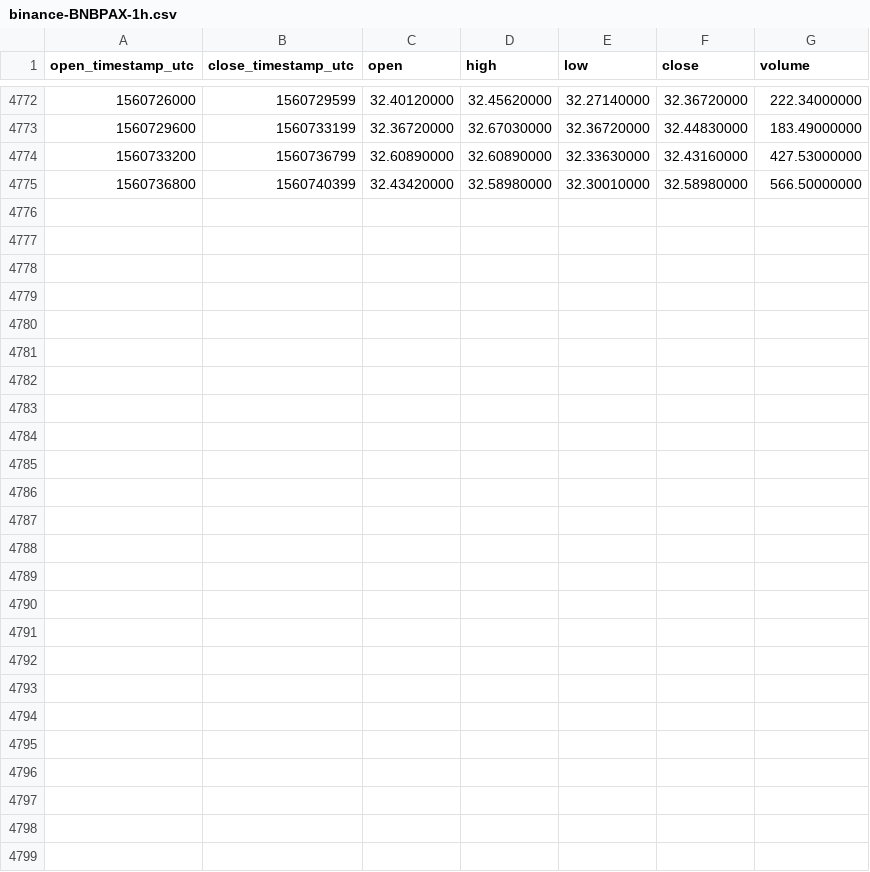
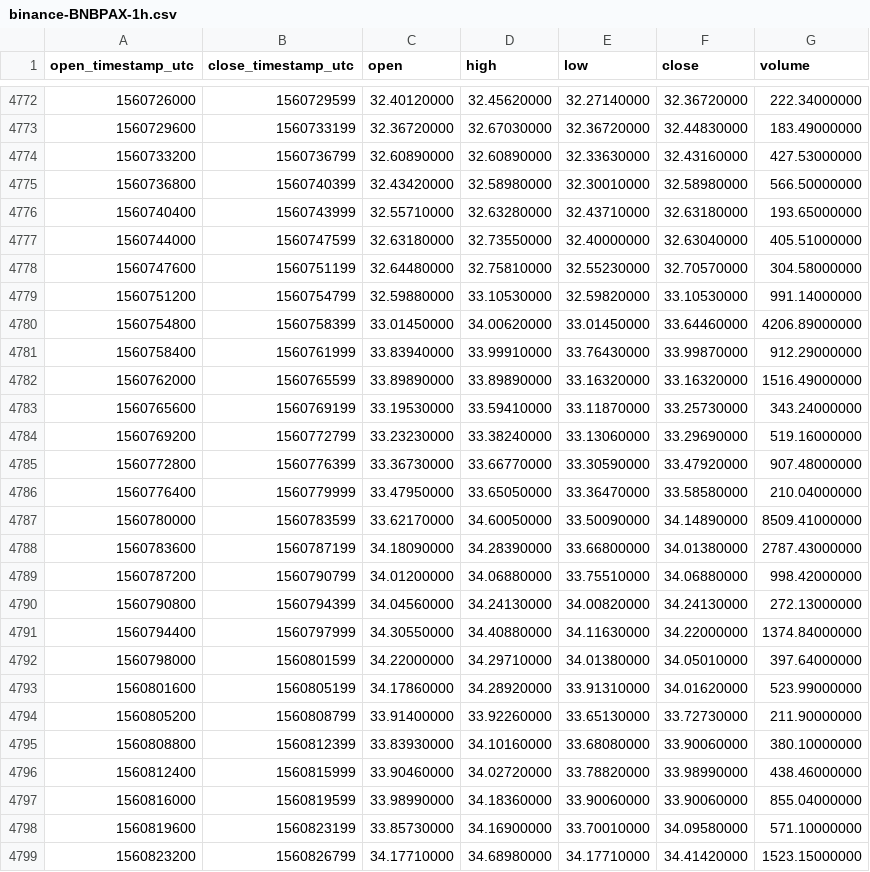
Before and after one commit to cryptobigbro/binance-BNBPAX, a CSV file: binance-BNBPAX-1h.csv, drawn as a sheet; only a part is shown, gaps mark what is left out.

Commit message:
Update OHLCV data.

```diff
--- a/binance-BNBPAX-1h.csv
+++ b/binance-BNBPAX-1h.csv
@@ -4775 +4775,25 @@ open_timestamp_utc,close_timestamp_utc,open,high,low,close,volume
 1560736800,1560740399,32.43420000,32.58980000,32.30010000,32.58980000,566.50000000
+1560740400,1560743999,32.55710000,32.63280000,32.43710000,32.63180000,193.65000000
+1560744000,1560747599,32.63180000,32.73550000,32.40000000,32.63040000,405.51000000
+1560747600,1560751199,32.64480000,32.75810000,32.55230000,32.70570000,304.58000000
+1560751200,1560754799,32.59880000,33.10530000,32.59820000,33.10530000,991.14000000
+1560754800,1560758399,33.01450000,34.00620000,33.01450000,33.64460000,4206.89000000
+1560758400,1560761999,33.83940000,33.99910000,33.76430000,33.99870000,912.29000000
+1560762000,1560765599,33.89890000,33.89890000,33.16320000,33.16320000,1516.49000000
+1560765600,1560769199,33.19530000,33.59410000,33.11870000,33.25730000,343.24000000
+1560769200,1560772799,33.23230000,33.38240000,33.13060000,33.29690000,519.16000000
+1560772800,1560776399,33.36730000,33.66770000,33.30590000,33.47920000,907.48000000
+1560776400,1560779999,33.47950000,33.65050000,33.36470000,33.58580000,210.04000000
+1560780000,1560783599,33.62170000,34.60050000,33.50090000,34.14890000,8509.41000000
+1560783600,1560787199,34.18090000,34.28390000,33.66800000,34.01380000,2787.43000000
+1560787200,1560790799,34.01200000,34.06880000,33.75510000,34.06880000,998.42000000
+1560790800,1560794399,34.04560000,34.24130000,34.00820000,34.24130000,272.13000000
+1560794400,1560797999,34.30550000,34.40880000,34.11630000,34.22000000,1374.84000000
+1560798000,1560801599,34.22000000,34.29710000,34.01380000,34.05010000,397.64000000
+1560801600,1560805199,34.17860000,34.28920000,33.91310000,34.01620000,523.99000000
+1560805200,1560808799,33.91400000,33.92260000,33.65130000,33.72730000,211.90000000
+1560808800,1560812399,33.83930000,34.10160000,33.68080000,33.90060000,380.10000000
+1560812400,1560815999,33.90460000,34.02720000,33.78820000,33.98990000,438.46000000
+1560816000,1560819599,33.98990000,34.18360000,33.90060000,33.90060000,855.04000000
+1560819600,1560823199,33.85730000,34.16900000,33.70010000,34.09580000,571.10000000
+1560823200,1560826799,34.17710000,34.68980000,34.17710000,34.41420000,1523.15000000
```
Also changed, not shown: binance-BNBPAX-1d.csv.
